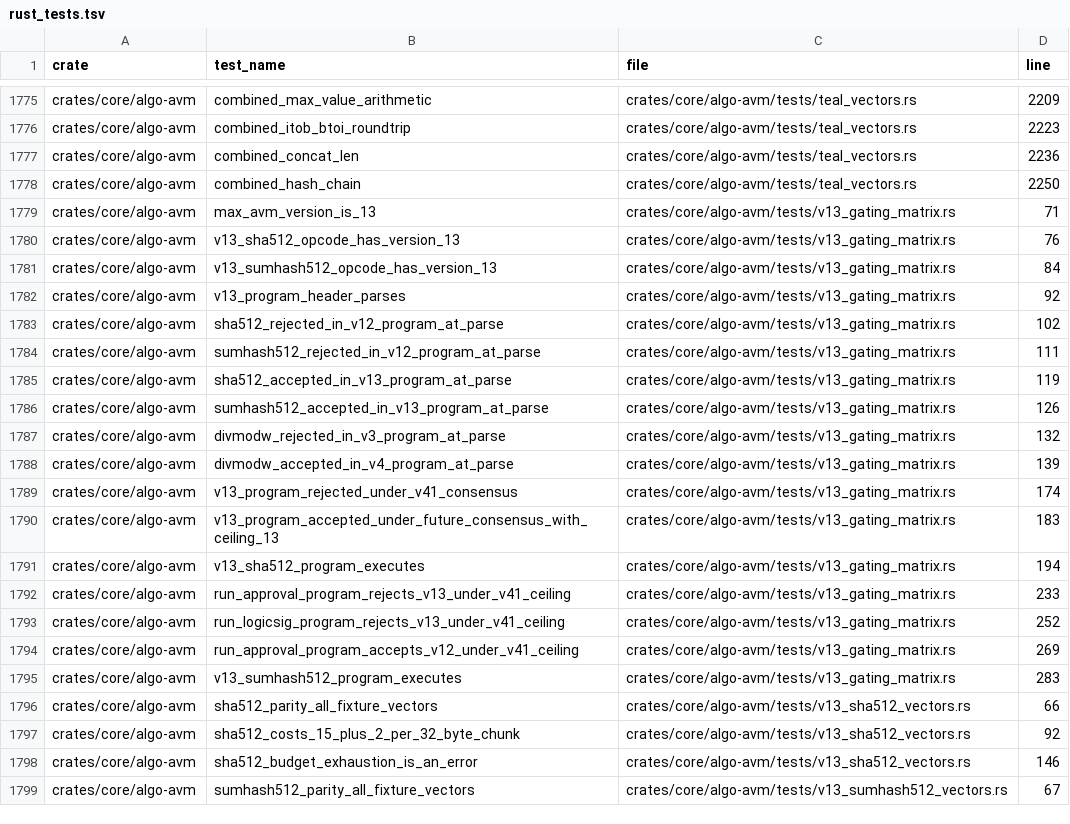
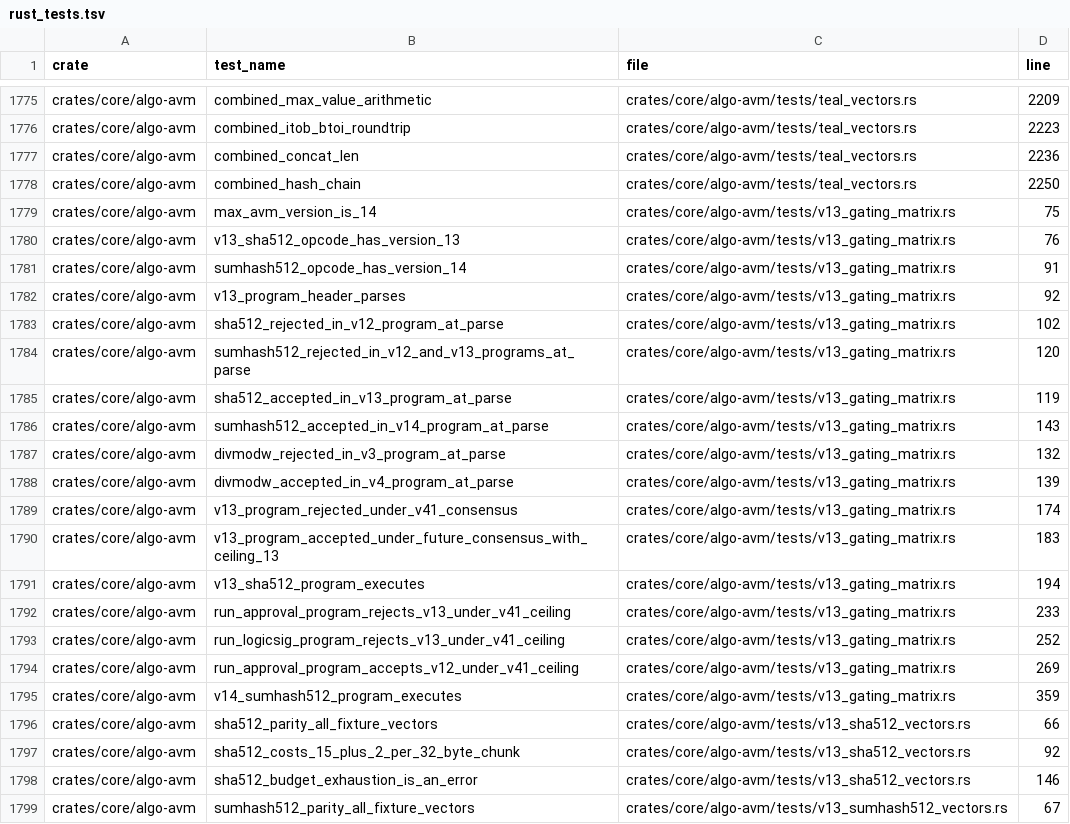
Before and after one commit to xarmian/algod-rust, a TSV file: docs/phase17/rust_tests.tsv, drawn as a sheet; only a part is shown, gaps mark what is left out.

```diff
--- a/docs/phase17/rust_tests.tsv
+++ b/docs/phase17/rust_tests.tsv
@@ -1778,10 +1778,10 @@ crates/core/algo-avm	combined_concat_len	crates/core/algo-avm/tests/teal_vectors
 crates/core/algo-avm	combined_hash_chain	crates/core/algo-avm/tests/teal_vectors.rs	2250
-crates/core/algo-avm	max_avm_version_is_13	crates/core/algo-avm/tests/v13_gating_matrix.rs	71
+crates/core/algo-avm	max_avm_version_is_14	crates/core/algo-avm/tests/v13_gating_matrix.rs	75
 crates/core/algo-avm	v13_sha512_opcode_has_version_13	crates/core/algo-avm/tests/v13_gating_matrix.rs	76
-crates/core/algo-avm	v13_sumhash512_opcode_has_version_13	crates/core/algo-avm/tests/v13_gating_matrix.rs	84
+crates/core/algo-avm	sumhash512_opcode_has_version_14	crates/core/algo-avm/tests/v13_gating_matrix.rs	91
 crates/core/algo-avm	v13_program_header_parses	crates/core/algo-avm/tests/v13_gating_matrix.rs	92
 crates/core/algo-avm	sha512_rejected_in_v12_program_at_parse	crates/core/algo-avm/tests/v13_gating_matrix.rs	102
-crates/core/algo-avm	sumhash512_rejected_in_v12_program_at_parse	crates/core/algo-avm/tests/v13_gating_matrix.rs	111
+crates/core/algo-avm	sumhash512_rejected_in_v12_and_v13_programs_at_parse	crates/core/algo-avm/tests/v13_gating_matrix.rs	120
 crates/core/algo-avm	sha512_accepted_in_v13_program_at_parse	crates/core/algo-avm/tests/v13_gating_matrix.rs	119
-crates/core/algo-avm	sumhash512_accepted_in_v13_program_at_parse	crates/core/algo-avm/tests/v13_gating_matrix.rs	126
+crates/core/algo-avm	sumhash512_accepted_in_v14_program_at_parse	crates/core/algo-avm/tests/v13_gating_matrix.rs	143
 crates/core/algo-avm	divmodw_rejected_in_v3_program_at_parse	crates/core/algo-avm/tests/v13_gating_matrix.rs	132
@@ -1794,3 +1794,3 @@ crates/core/algo-avm	run_logicsig_program_rejects_v13_under_v41_ceiling	crates/c
 crates/core/algo-avm	run_approval_program_accepts_v12_under_v41_ceiling	crates/core/algo-avm/tests/v13_gating_matrix.rs	269
-crates/core/algo-avm	v13_sumhash512_program_executes	crates/core/algo-avm/tests/v13_gating_matrix.rs	283
+crates/core/algo-avm	v14_sumhash512_program_executes	crates/core/algo-avm/tests/v13_gating_matrix.rs	359
 crates/core/algo-avm	sha512_parity_all_fixture_vectors	crates/core/algo-avm/tests/v13_sha512_vectors.rs	66
```
Also changed, not shown: 7 other files.
